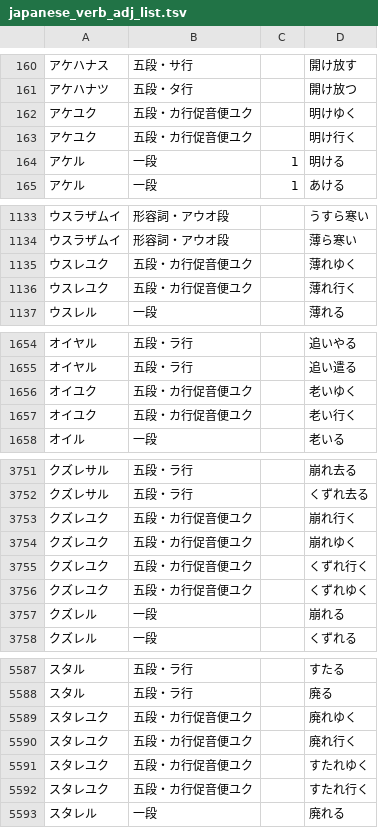
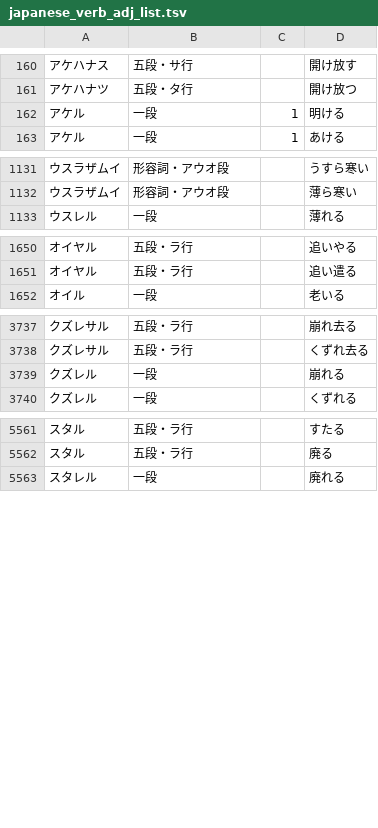
Before and after one commit to hiroshi-manabe/japanese_verb_adj_list, a TSV file: japanese_verb_adj_list.tsv, drawn as a sheet; only a part is shown, gaps mark what is left out; the diff covers the shown part only.

Commit message:
Deleted productive "yuku"s.

```diff
--- a/japanese_verb_adj_list.tsv
+++ b/japanese_verb_adj_list.tsv
@@ -161,4 +161,2 @@
 アケハナツ	五段・タ行		開け放つ
-アケユク	五段・カ行促音便ユク		明けゆく
-アケユク	五段・カ行促音便ユク		明け行く
 アケル	一段	1	明ける
@@ -1134,4 +1132,2 @@
 ウスラザムイ	形容詞・アウオ段		薄ら寒い
-ウスレユク	五段・カ行促音便ユク		薄れゆく
-ウスレユク	五段・カ行促音便ユク		薄れ行く
 ウスレル	一段		薄れる
@@ -1655,4 +1651,2 @@
 オイヤル	五段・ラ行		追い遣る
-オイユク	五段・カ行促音便ユク		老いゆく
-オイユク	五段・カ行促音便ユク		老い行く
 オイル	一段		老いる
@@ -3752,6 +3738,2 @@
 クズレサル	五段・ラ行		くずれ去る
-クズレユク	五段・カ行促音便ユク		崩れ行く
-クズレユク	五段・カ行促音便ユク		崩れゆく
-クズレユク	五段・カ行促音便ユク		くずれ行く
-クズレユク	五段・カ行促音便ユク		くずれゆく
 クズレル	一段		崩れる
@@ -5588,6 +5562,2 @@
 スタル	五段・ラ行		廃る
-スタレユク	五段・カ行促音便ユク		廃れゆく
-スタレユク	五段・カ行促音便ユク		廃れ行く
-スタレユク	五段・カ行促音便ユク		すたれゆく
-スタレユク	五段・カ行促音便ユク		すたれ行く
 スタレル	一段		廃れる
```
Also changed, not shown: 2 added rows and 30 removed rows elsewhere in this file.
